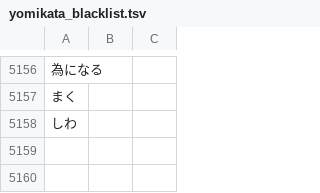
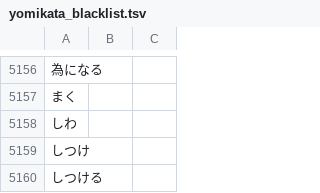
Before and after one commit to attilammagyar/jp-flashcards, a TSV file: skritter/yomikata_blacklist.tsv, drawn as a sheet; only a part is shown, gaps mark what is left out; the diff names each change by its address in the sheet, - before the commit and + after, or states it on an @@ line.

```diff
--- a/skritter/yomikata_blacklist.tsv
+++ b/skritter/yomikata_blacklist.tsv
+row 5159: しつけ
+row 5160: しつける
```
Also changed, not shown: skritter/skritter.my_list.tsv.
